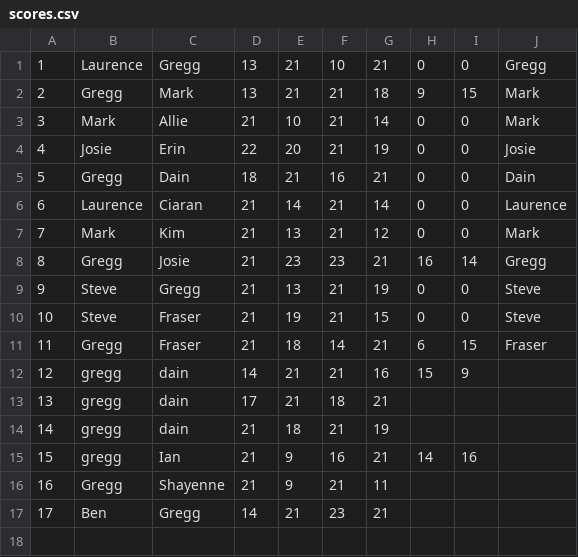
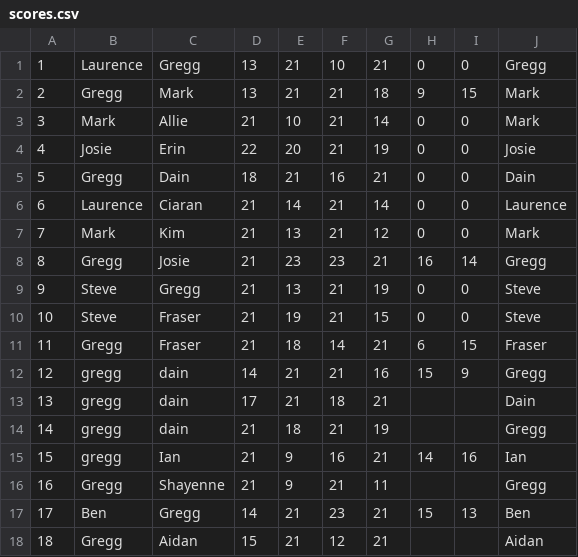
Before and after one commit to fbaew/ladderleague, a CSV file: data/scores.csv, drawn as a sheet.

```diff
--- a/data/scores.csv
+++ b/data/scores.csv
@@ -11,7 +11,8 @@
 11,Gregg,Fraser,21,18,14,21,6,15,Fraser
-12,gregg,dain,14,21,21,16,15,9,
-13,gregg,dain,17,21,18,21,,,
-14,gregg,dain,21,18,21,19,,,
-15,gregg,Ian,21,9,16,21,14,16,
-16,Gregg,Shayenne,21,9,21,11,,,
-17,Ben,Gregg,14,21,23,21,,,
+12,gregg,dain,14,21,21,16,15,9,Gregg
+13,gregg,dain,17,21,18,21,,,Dain
+14,gregg,dain,21,18,21,19,,,Gregg
+15,gregg,Ian,21,9,16,21,14,16,Ian
+16,Gregg,Shayenne,21,9,21,11,,,Gregg
+17,Ben,Gregg,14,21,23,21,15,13,Ben
+18,Gregg,Aidan,15,21,12,21,,,Aidan
```
Also changed, not shown: data/players.csv, 7 other files.
